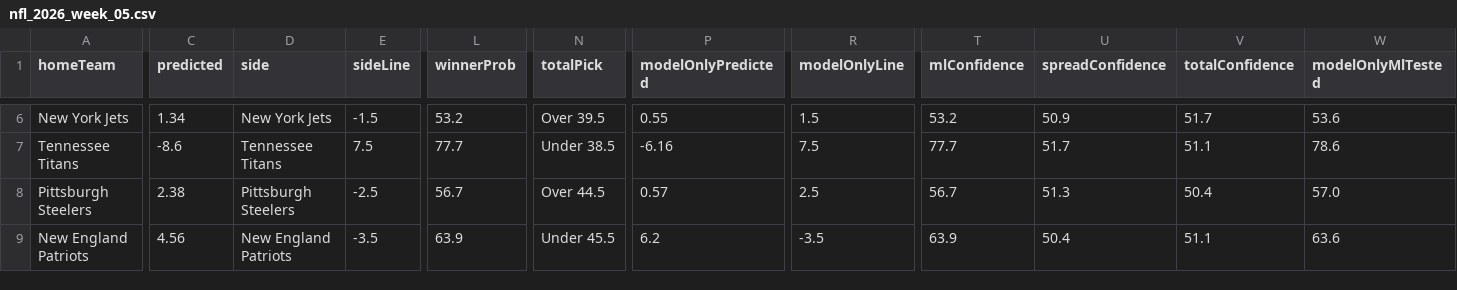
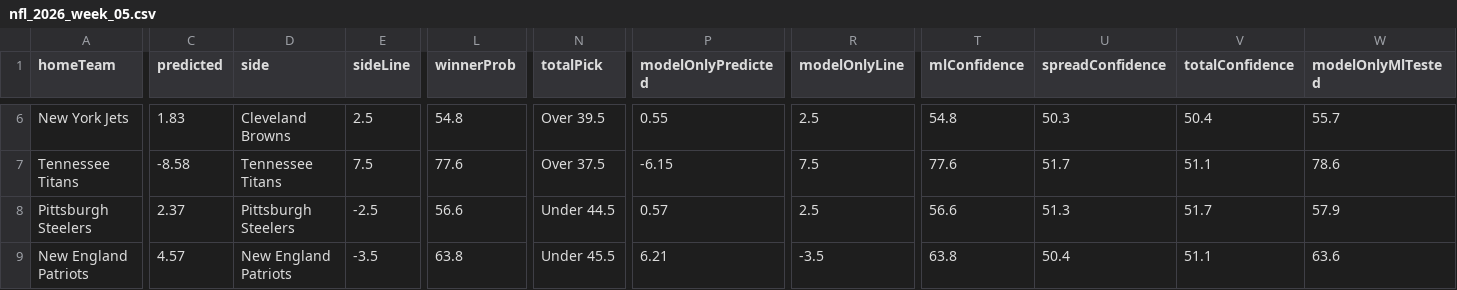
Before and after one commit to CarsonBillig/football-model, a CSV file: docs/history/nfl_2026_week_05.csv, drawn as a sheet; only a part is shown, gaps mark what is left out; the diff covers the shown part only; the diff names each change by its address in the sheet, - before the commit and + after, or states it on an @@ line.

```diff
--- a/docs/history/nfl_2026_week_05.csv
+++ b/docs/history/nfl_2026_week_05.csv
-C6 (predicted): 1.34
+C6 (predicted): 1.83
-D6 (side): New York Jets
+D6 (side): Cleveland Browns
-E6 (sideLine): -1.5
+E6 (sideLine): 2.5
-L6 (winnerProb): 53.2
+L6 (winnerProb): 54.8
-R6 (modelOnlyLine): 1.5
+R6 (modelOnlyLine): 2.5
-T6 (mlConfidence): 53.2
+T6 (mlConfidence): 54.8
-U6 (spreadConfidence): 50.9
+U6 (spreadConfidence): 50.3
-V6 (totalConfidence): 51.7
+V6 (totalConfidence): 50.4
-W6 (modelOnlyMlTested): 53.6
+W6 (modelOnlyMlTested): 55.7
-C7 (predicted): -8.6
+C7 (predicted): -8.58
-L7 (winnerProb): 77.7
+L7 (winnerProb): 77.6
-N7 (totalPick): Under 38.5
+N7 (totalPick): Over 37.5
-P7 (modelOnlyPredicted): -6.16
+P7 (modelOnlyPredicted): -6.15
-T7 (mlConfidence): 77.7
+T7 (mlConfidence): 77.6
-C8 (predicted): 2.38
+C8 (predicted): 2.37
-L8 (winnerProb): 56.7
+L8 (winnerProb): 56.6
-N8 (totalPick): Over 44.5
+N8 (totalPick): Under 44.5
-T8 (mlConfidence): 56.7
+T8 (mlConfidence): 56.6
-V8 (totalConfidence): 50.4
+V8 (totalConfidence): 51.7
-W8 (modelOnlyMlTested): 57.0
+W8 (modelOnlyMlTested): 57.9
-C9 (predicted): 4.56
+C9 (predicted): 4.57
-L9 (winnerProb): 63.9
+L9 (winnerProb): 63.8
-P9 (modelOnlyPredicted): 6.2
+P9 (modelOnlyPredicted): 6.21
-T9 (mlConfidence): 63.9
+T9 (mlConfidence): 63.8
```
Also changed, not shown: 84 edited cells elsewhere in this file, docs/history/cfb_2026_week_06.csv, output/cfb/ledger.csv, 16 other files.
